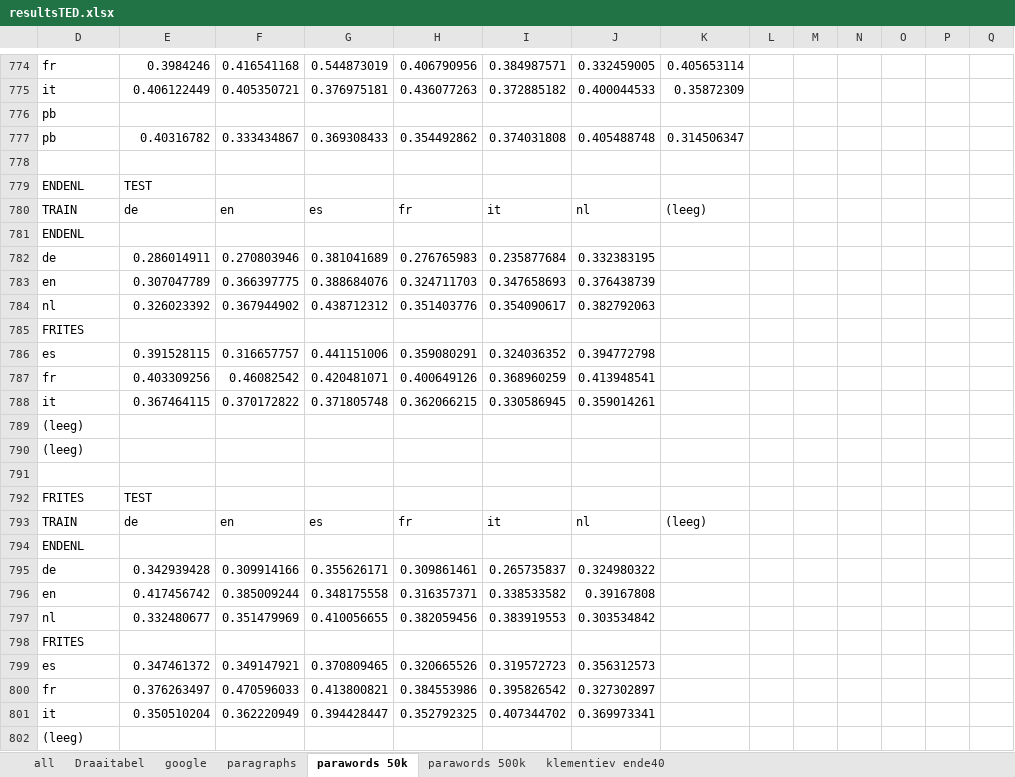
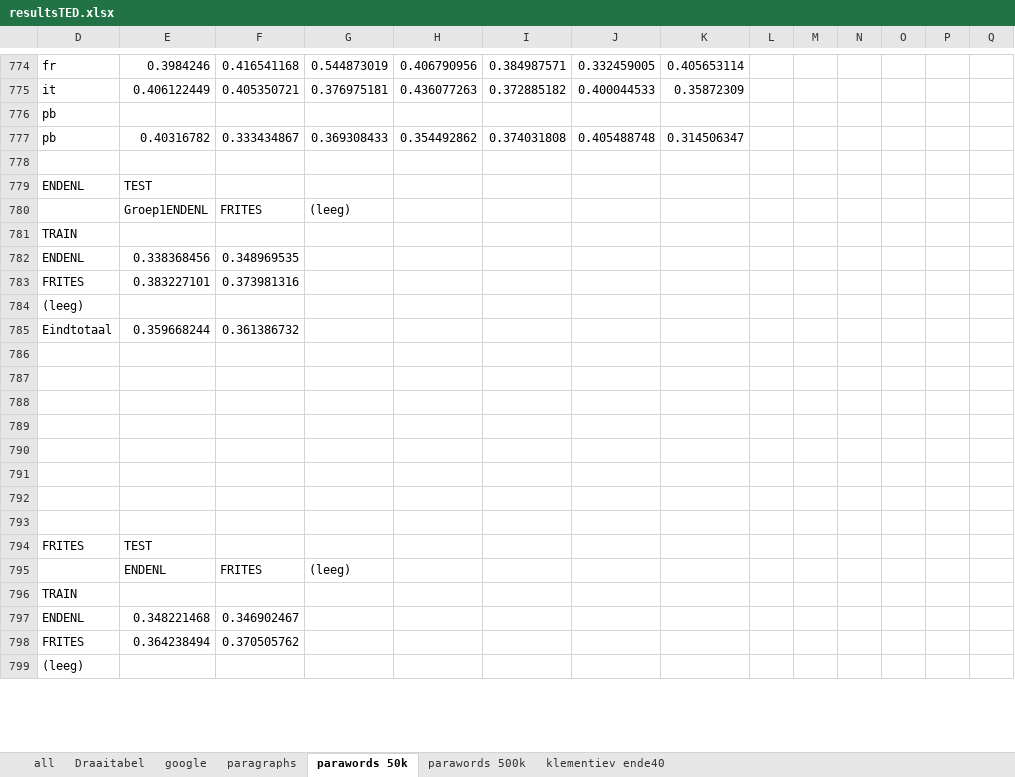
Before and after one commit to Veldhoen/mulidise, an Excel workbook: resultsTED.xlsx, sheet parawords 50k, drawn as a sheet; only a part is shown, gaps mark what is left out; values as stored, in another font and other column widths than the file's, no borders; conditional formats not drawn; removed rows and columns are numbered as before the commit, all else as after; rows hold the shown columns only; the diff covers the shown part only; the diff names each change by its address in the sheet, - before the commit and + after, or states it on an @@ line.

Commit message:
tables and writing about them

```diff
--- a/resultsTED.xlsx (sheet parawords 50k)
+++ b/resultsTED.xlsx (sheet parawords 50k)
-row 780: TRAIN | de | en | es | fr | it | nl | (leeg)
+row 780:  | Groep1ENDENL | FRITES | (leeg)
-D781: ENDENL
+D781: TRAIN
-row 782: de | 0.286014911 | 0.270803946 | 0.381041689 | 0.276765983 | 0.235877684 | 0.332383195
-row 783: en | 0.307047789 | 0.366397775 | 0.388684076 | 0.324711703 | 0.347658693 | 0.376438739
-row 784: nl | 0.326023392 | 0.367944902 | 0.438712312 | 0.351403776 | 0.354090617 | 0.382792063
+row 782: ENDENL | 0.338368456 | 0.348969535
-E783: (empty)
+E783: 0.383227101
-F783: (empty)
+F783: 0.373981316
-row 786: es | 0.391528115 | 0.316657757 | 0.441151006 | 0.359080291 | 0.324036352 | 0.394772798
-row 787: fr | 0.403309256 | 0.46082542 | 0.420481071 | 0.400649126 | 0.368960259 | 0.413948541
-row 788: it | 0.367464115 | 0.370172822 | 0.371805748 | 0.362066215 | 0.330586945 | 0.359014261
+row 785: Eindtotaal | 0.359668244 | 0.361386732
-D786: (leeg)
+D786: (empty)
+row 787: (empty)
+row 788: (empty)
+row 789: (empty)
+row 790: (empty)
+row 791: (empty)
+row 792: (empty)
-row 793: TRAIN | de | en | es | fr | it | nl | (leeg)
+row 795:  | ENDENL | FRITES | (leeg)
-D796: ENDENL
+D796: TRAIN
-row 795: de | 0.342939428 | 0.309914166 | 0.355626171 | 0.309861461 | 0.265735837 | 0.324980322
-row 796: en | 0.417456742 | 0.385009244 | 0.348175558 | 0.316357371 | 0.338533582 | 0.39167808
-row 797: nl | 0.332480677 | 0.351479969 | 0.410056655 | 0.382059456 | 0.383919553 | 0.303534842
+row 797: ENDENL | 0.348221468 | 0.346902467
-E798: (empty)
+E798: 0.364238494
-F798: (empty)
+F798: 0.370505762
-row 799: es | 0.347461372 | 0.349147921 | 0.370809465 | 0.320665526 | 0.319572723 | 0.356312573
-row 800: fr | 0.376263497 | 0.470596033 | 0.413800821 | 0.384553986 | 0.395826542 | 0.327302897
-row 801: it | 0.350510204 | 0.362220949 | 0.394428447 | 0.352792325 | 0.407344702 | 0.369973341
```
Also changed, not shown: 1 added row and 1 removed row elsewhere in this sheet, 3 other files.
